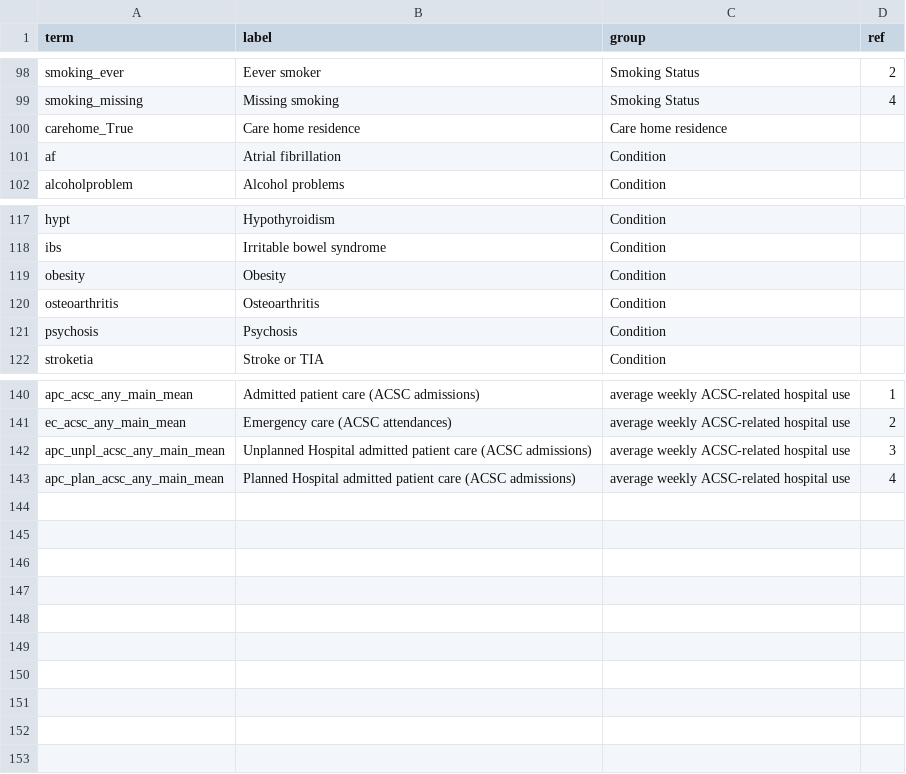
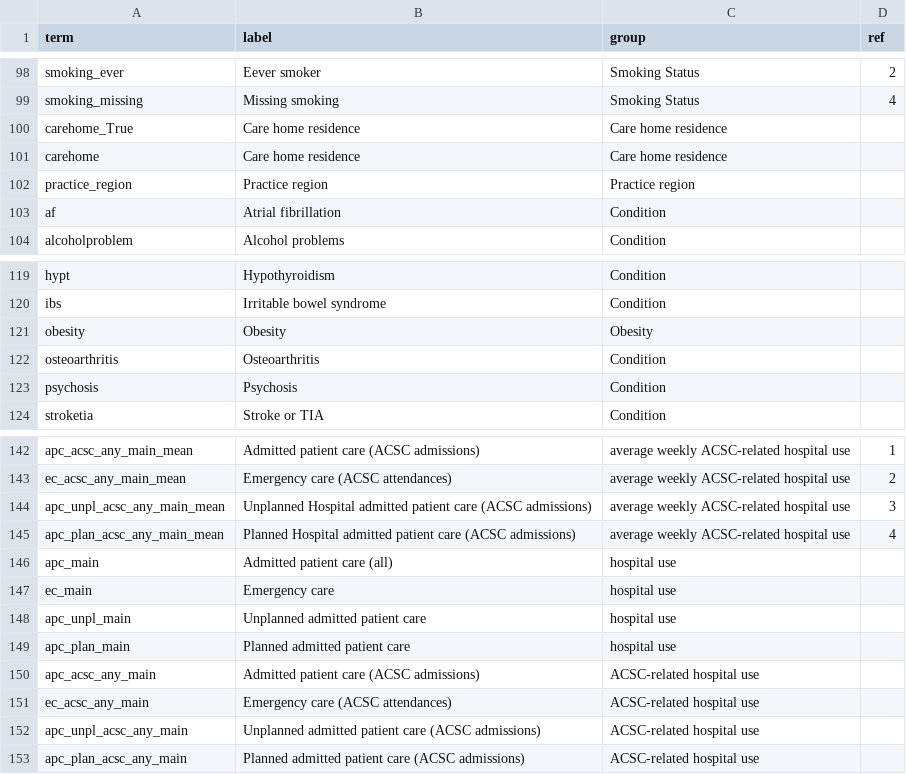
Before and after one commit to opensafely/WinterPressuresDescriptive, a CSV file: lib/labels.csv, drawn as a sheet; only a part is shown, gaps mark what is left out.

```diff
--- a/lib/labels.csv
+++ b/lib/labels.csv
@@ -100,2 +100,4 @@ smoking_missing,Missing smoking,Smoking Status,4
 carehome_True, Care home residence, Care home residence,
+carehome,Care home residence, Care home residence,
+practice_region, Practice region, Practice region,
 af,Atrial fibrillation,Condition,
@@ -118,3 +120,3 @@ hypt,Hypothyroidism,Condition,
 ibs,Irritable bowel syndrome,Condition,
-obesity,Obesity,Condition,
+obesity,Obesity,Obesity,
 osteoarthritis,Osteoarthritis,Condition,
@@ -143 +145,9 @@ apc_unpl_acsc_any_main_mean,Unplanned Hospital admitted patient care (ACSC admis
 apc_plan_acsc_any_main_mean,Planned Hospital admitted patient care (ACSC admissions),average weekly ACSC-related hospital use,4
+apc_main,Admitted patient care (all),hospital use,
+ec_main,Emergency care,hospital use,
+apc_unpl_main,Unplanned admitted patient care,hospital use,
+apc_plan_main,Planned admitted patient care,hospital use,
+apc_acsc_any_main,Admitted patient care (ACSC admissions),ACSC-related hospital use,
+ec_acsc_any_main,Emergency care (ACSC attendances),ACSC-related hospital use,
+apc_unpl_acsc_any_main,Unplanned admitted patient care (ACSC admissions),ACSC-related hospital use,
+apc_plan_acsc_any_main,Planned admitted patient care (ACSC admissions),ACSC-related hospital use,
```
Also changed, not shown: 1 other file.
